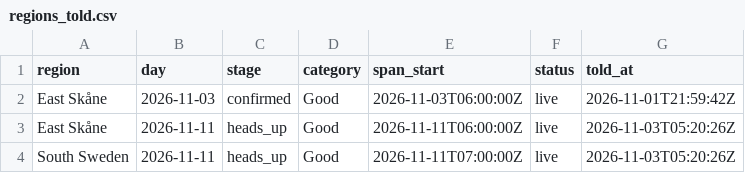
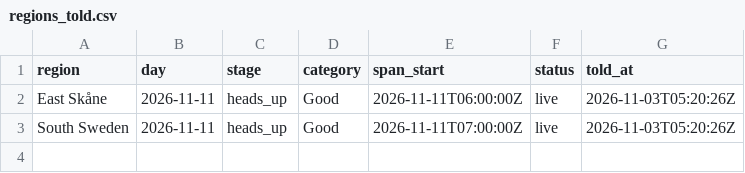
Before and after one commit to Jallen1998/surf-forecasting, a CSV file: state/regions_told.csv, drawn as a sheet; the diff names each change by its address in the sheet, - before the commit and + after, or states it on an @@ line.

```diff
--- a/state/regions_told.csv
+++ b/state/regions_told.csv
-row 2: East Skåne | 2026-11-03 | confirmed | Good | 2026-11-03T06:00:00Z | live | 2026-11-01T21:59:42Z
```
Also changed, not shown: state/windows.csv, 1 other file.
